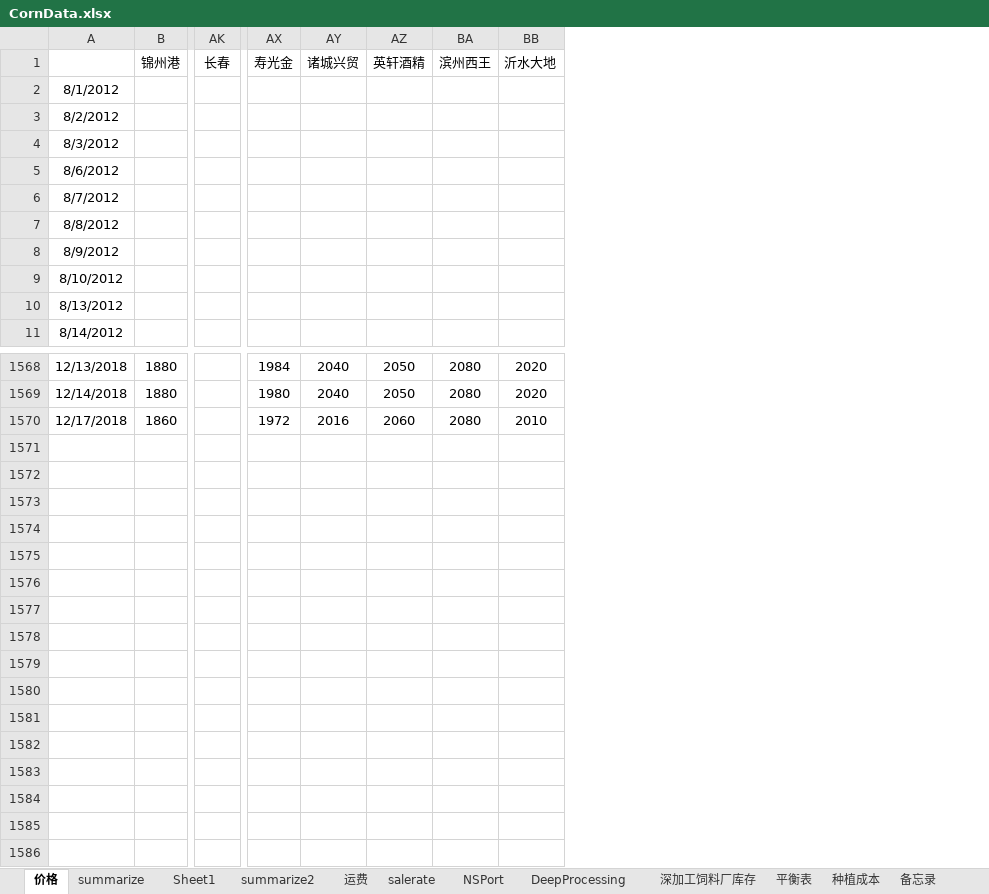
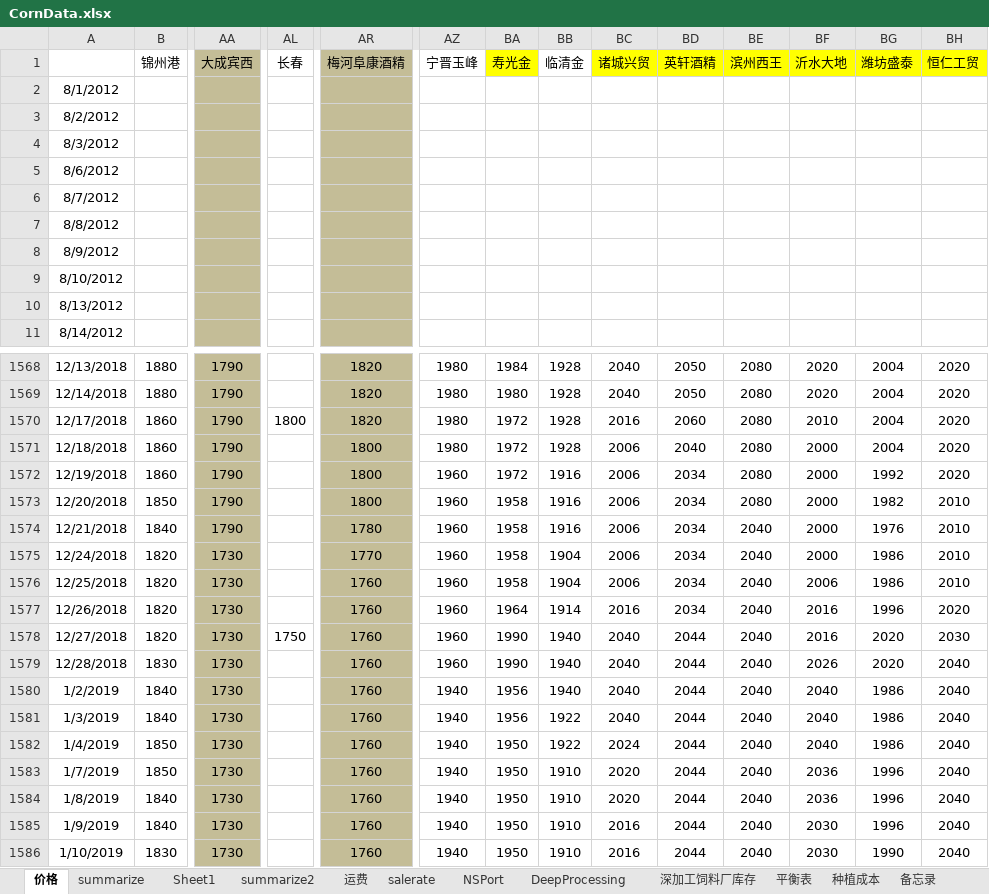
Before and after one commit to huqinghua109/fhzbWeb, an Excel workbook: report/CornData.xlsx, sheet 价格, drawn as a sheet; only a part is shown, gaps mark what is left out; values as stored, in another font and other column widths than the file's, no borders; addresses are those after the commit; rows hold the shown columns only; the diff names each change by its address in the sheet, - before the commit and + after, or states it on an @@ line.

```diff
--- a/report/CornData.xlsx (sheet 价格)
+++ b/report/CornData.xlsx (sheet 价格)
+column AA, row 1: 大成宾西; rows 1568-1570: all 1790
+column AR, row 1: 梅河阜康酒精; rows 1568-1570: all 1820
+column AZ, row 1: 宁晋玉峰; rows 1568-1570: all 1980
+column BB, row 1: 临清金; rows 1568-1570: all 1928
+column BG, row 1: 潍坊盛泰; rows 1568-1570: all 2004
+column BH, row 1: 恒仁工贸; rows 1568-1570: all 2020
-BA1 fill: none
+BA1 fill: #FFFF00
-BC1:BF1 fill: none
+BC1:BF1 fill: #FFFF00
-AL1570: (empty)
+AL1570: 1800
+row 1571: 12/18/2018 | 1860 | 1790 |  | 1800 | 1980 | 1972 | 1928 | 2006 | 2040 | 2080 | 2000 | 2004 | 2020
+row 1572: 12/19/2018 | 1860 | 1790 |  | 1800 | 1960 | 1972 | 1916 | 2006 | 2034 | 2080 | 2000 | 1992 | 2020
+row 1573: 12/20/2018 | 1850 | 1790 |  | 1800 | 1960 | 1958 | 1916 | 2006 | 2034 | 2080 | 2000 | 1982 | 2010
+row 1574: 12/21/2018 | 1840 | 1790 |  | 1780 | 1960 | 1958 | 1916 | 2006 | 2034 | 2040 | 2000 | 1976 | 2010
+row 1575: 12/24/2018 | 1820 | 1730 |  | 1770 | 1960 | 1958 | 1904 | 2006 | 2034 | 2040 | 2000 | 1986 | 2010
+row 1576: 12/25/2018 | 1820 | 1730 |  | 1760 | 1960 | 1958 | 1904 | 2006 | 2034 | 2040 | 2006 | 1986 | 2010
+row 1577: 12/26/2018 | 1820 | 1730 |  | 1760 | 1960 | 1964 | 1914 | 2016 | 2034 | 2040 | 2016 | 1996 | 2020
+row 1578: 12/27/2018 | 1820 | 1730 | 1750 | 1760 | 1960 | 1990 | 1940 | 2040 | 2044 | 2040 | 2016 | 2020 | 2030
+row 1579: 12/28/2018 | 1830 | 1730 |  | 1760 | 1960 | 1990 | 1940 | 2040 | 2044 | 2040 | 2026 | 2020 | 2040
+row 1580: 1/2/2019 | 1840 | 1730 |  | 1760 | 1940 | 1956 | 1940 | 2040 | 2044 | 2040 | 2040 | 1986 | 2040
+row 1581: 1/3/2019 | 1840 | 1730 |  | 1760 | 1940 | 1956 | 1922 | 2040 | 2044 | 2040 | 2040 | 1986 | 2040
+row 1582: 1/4/2019 | 1850 | 1730 |  | 1760 | 1940 | 1950 | 1922 | 2024 | 2044 | 2040 | 2040 | 1986 | 2040
+row 1583: 1/7/2019 | 1850 | 1730 |  | 1760 | 1940 | 1950 | 1910 | 2020 | 2044 | 2040 | 2036 | 1996 | 2040
+row 1584: 1/8/2019 | 1840 | 1730 |  | 1760 | 1940 | 1950 | 1910 | 2020 | 2044 | 2040 | 2036 | 1996 | 2040
+row 1585: 1/9/2019 | 1840 | 1730 |  | 1760 | 1940 | 1950 | 1910 | 2016 | 2044 | 2040 | 2030 | 1996 | 2040
+row 1586: 1/10/2019 | 1830 | 1730 |  | 1760 | 1940 | 1950 | 1910 | 2016 | 2044 | 2040 | 2030 | 1990 | 2040
```
Also changed, not shown: sheet summarize, sheet summarize2, sheet 深加工饲料厂库存, sheet NSPort, sheet DeepProcessing, sheet Sheet1, 2 more sheets, formulas that keep their value, charts or pictures, report/cleandata_basis.xlsx, 3 other files.
